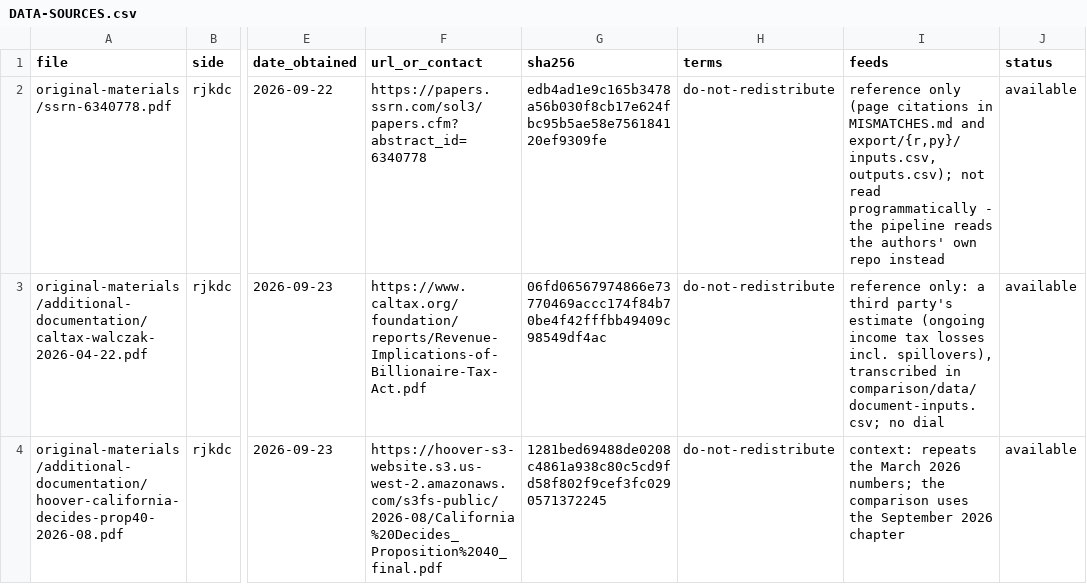
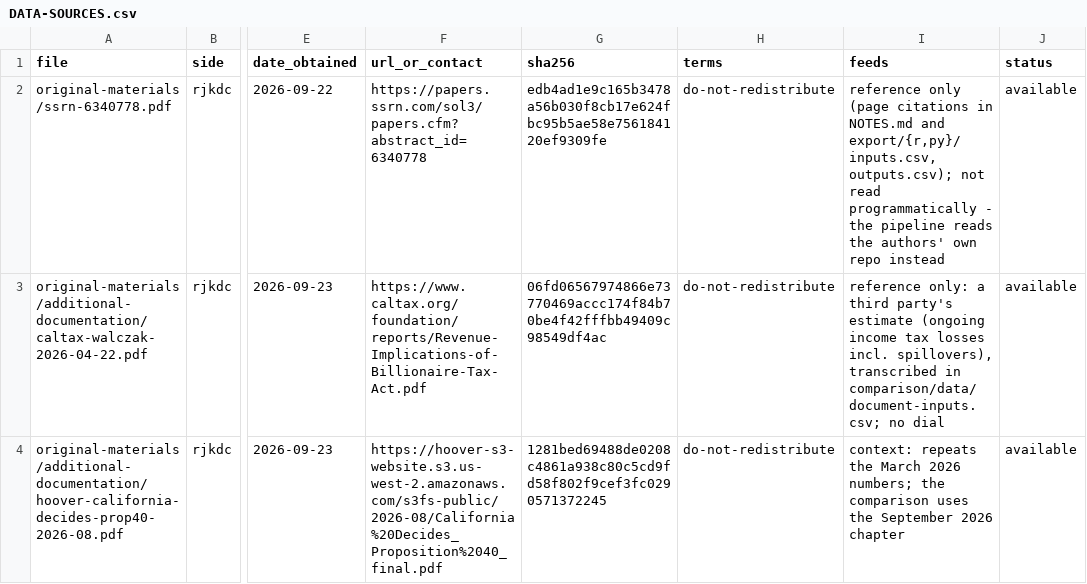
Before and after one commit to fhoces/opa-prop40, a CSV file: rjkdc-analysis/DATA-SOURCES.csv, drawn as a sheet; only a part is shown, gaps mark what is left out; the diff covers the shown part only; the diff names each change by its address in the sheet, - before the commit and + after, or states it on an @@ line.

```diff
--- a/rjkdc-analysis/DATA-SOURCES.csv
+++ b/rjkdc-analysis/DATA-SOURCES.csv
-I2 (feeds): …citations in MISMATCHES.md and export/{r,py}/inputs.csv,…
+I2 (feeds): …citations in NOTES.md and export/{r,py}/inputs.csv,…
```
Also changed, not shown: 1 edited cell elsewhere in this file, rjkdc-analysis/export/py/inputs.csv, rjkdc-analysis/export/r/inputs.csv, 40 other files.
